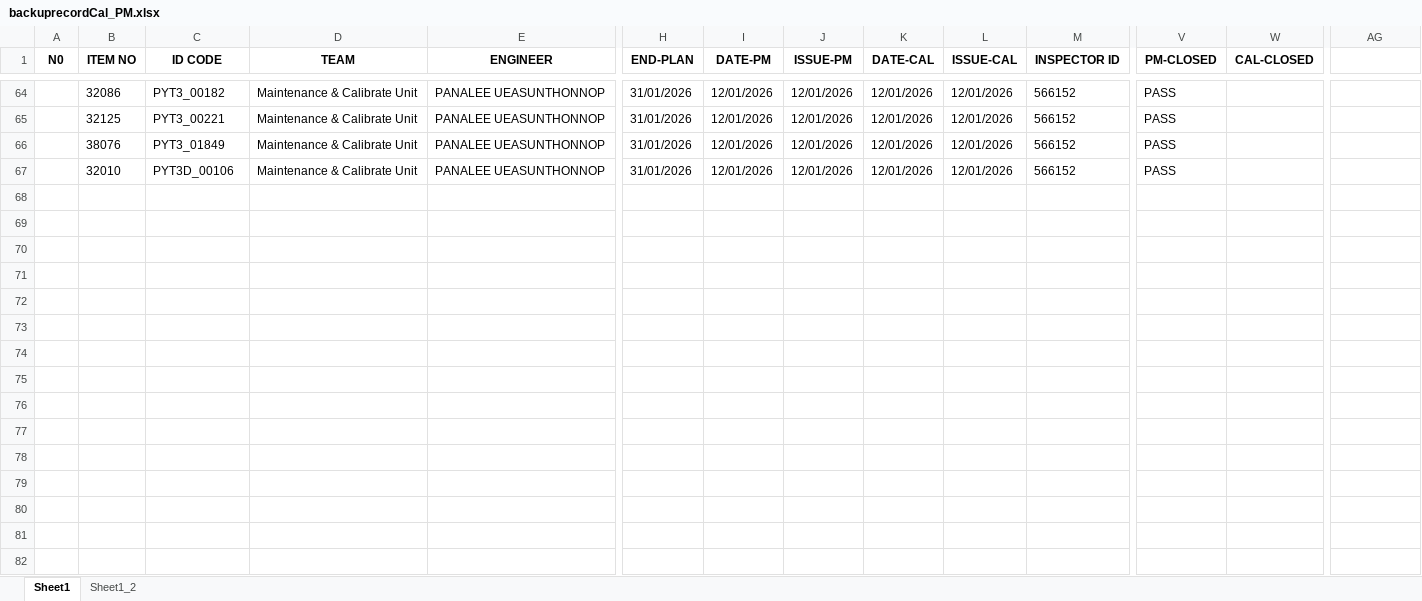
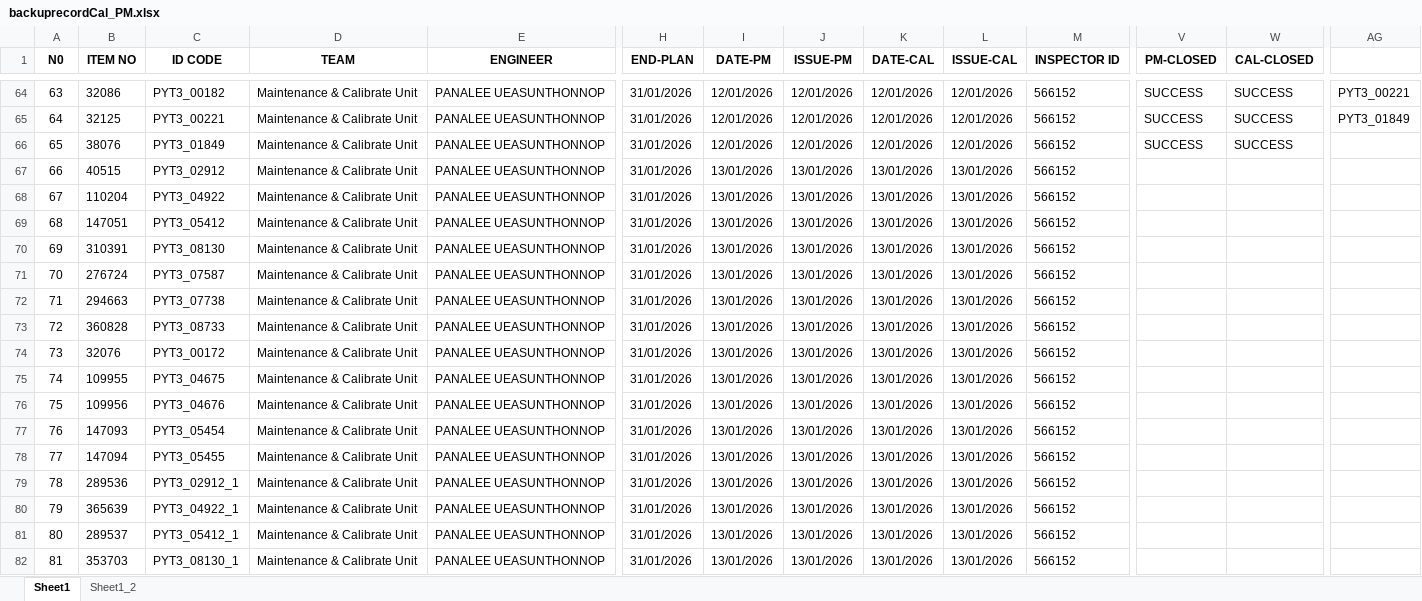
Before and after one commit to pyt3/forms, an Excel workbook: py_test_ui/EXCEL FILE/backuprecordCal_PM.xlsx, sheet Sheet1, drawn as a sheet; only a part is shown, gaps mark what is left out; values as stored, in another font and other column widths than the file's, no borders; addresses are those after the commit; rows hold the shown columns only; the diff covers the shown part only; the diff names each change by its address in the sheet, - before the commit and + after, or states it on an @@ line.

```diff
--- a/py_test_ui/EXCEL FILE/backuprecordCal_PM.xlsx (sheet Sheet1)
+++ b/py_test_ui/EXCEL FILE/backuprecordCal_PM.xlsx (sheet Sheet1)
-A64 (N0): (empty)
+A64 (N0): 63
-V64:V66 (PM-CLOSED): PASS
+V64:V66 (PM-CLOSED): SUCCESS
-W64:W66 (CAL-CLOSED): (empty)
+W64:W66 (CAL-CLOSED): SUCCESS
-AG64: (empty)
+AG64: PYT3_00221
-A65 (N0): (empty)
+A65 (N0): 64
-AG65: (empty)
+AG65: PYT3_01849
-A66 (N0): (empty)
+A66 (N0): 65
+row 67: 66 | 40515 | PYT3_02912 | Maintenance & Calibrate Unit | PANALEE UEASUNTHONNOP | 31/01/2026 | 13/01/2026 | 13/01/2026 | 13/01/2026 | 13/01/2026 | 566152
+row 68: 67 | 110204 | PYT3_04922 | Maintenance & Calibrate Unit | PANALEE UEASUNTHONNOP | 31/01/2026 | 13/01/2026 | 13/01/2026 | 13/01/2026 | 13/01/2026 | 566152
+row 69: 68 | 147051 | PYT3_05412 | Maintenance & Calibrate Unit | PANALEE UEASUNTHONNOP | 31/01/2026 | 13/01/2026 | 13/01/2026 | 13/01/2026 | 13/01/2026 | 566152
-A70 (N0): (empty)
+A70 (N0): 69
-B70 (ITEM NO): 32010
+B70 (ITEM NO): 310391
-C70 (ID CODE): PYT3D_00106
+C70 (ID CODE): PYT3_08130
-I70 (DATE-PM): 12/01/2026
+I70 (DATE-PM): 13/01/2026
-J70 (ISSUE-PM): 12/01/2026
+J70 (ISSUE-PM): 13/01/2026
-K70 (DATE-CAL): 12/01/2026
+K70 (DATE-CAL): 13/01/2026
-L70 (ISSUE-CAL): 12/01/2026
+L70 (ISSUE-CAL): 13/01/2026
-V70 (PM-CLOSED): PASS
+V70 (PM-CLOSED): (empty)
+row 71: 70 | 276724 | PYT3_07587 | Maintenance & Calibrate Unit | PANALEE UEASUNTHONNOP | 31/01/2026 | 13/01/2026 | 13/01/2026 | 13/01/2026 | 13/01/2026 | 566152
+row 72: 71 | 294663 | PYT3_07738 | Maintenance & Calibrate Unit | PANALEE UEASUNTHONNOP | 31/01/2026 | 13/01/2026 | 13/01/2026 | 13/01/2026 | 13/01/2026 | 566152
+row 73: 72 | 360828 | PYT3_08733 | Maintenance & Calibrate Unit | PANALEE UEASUNTHONNOP | 31/01/2026 | 13/01/2026 | 13/01/2026 | 13/01/2026 | 13/01/2026 | 566152
+row 74: 73 | 32076 | PYT3_00172 | Maintenance & Calibrate Unit | PANALEE UEASUNTHONNOP | 31/01/2026 | 13/01/2026 | 13/01/2026 | 13/01/2026 | 13/01/2026 | 566152
+row 75: 74 | 109955 | PYT3_04675 | Maintenance & Calibrate Unit | PANALEE UEASUNTHONNOP | 31/01/2026 | 13/01/2026 | 13/01/2026 | 13/01/2026 | 13/01/2026 | 566152
+row 76: 75 | 109956 | PYT3_04676 | Maintenance & Calibrate Unit | PANALEE UEASUNTHONNOP | 31/01/2026 | 13/01/2026 | 13/01/2026 | 13/01/2026 | 13/01/2026 | 566152
+row 77: 76 | 147093 | PYT3_05454 | Maintenance & Calibrate Unit | PANALEE UEASUNTHONNOP | 31/01/2026 | 13/01/2026 | 13/01/2026 | 13/01/2026 | 13/01/2026 | 566152
+row 78: 77 | 147094 | PYT3_05455 | Maintenance & Calibrate Unit | PANALEE UEASUNTHONNOP | 31/01/2026 | 13/01/2026 | 13/01/2026 | 13/01/2026 | 13/01/2026 | 566152
+row 79: 78 | 289536 | PYT3_02912_1 | Maintenance & Calibrate Unit | PANALEE UEASUNTHONNOP | 31/01/2026 | 13/01/2026 | 13/01/2026 | 13/01/2026 | 13/01/2026 | 566152
+row 80: 79 | 365639 | PYT3_04922_1 | Maintenance & Calibrate Unit | PANALEE UEASUNTHONNOP | 31/01/2026 | 13/01/2026 | 13/01/2026 | 13/01/2026 | 13/01/2026 | 566152
+row 81: 80 | 289537 | PYT3_05412_1 | Maintenance & Calibrate Unit | PANALEE UEASUNTHONNOP | 31/01/2026 | 13/01/2026 | 13/01/2026 | 13/01/2026 | 13/01/2026 | 566152
+row 82: 81 | 353703 | PYT3_08130_1 | Maintenance & Calibrate Unit | PANALEE UEASUNTHONNOP | 31/01/2026 | 13/01/2026 | 13/01/2026 | 13/01/2026 | 13/01/2026 | 566152
```
Also changed, not shown: 16 added rows and 140 edited cells elsewhere in this sheet, formulas that keep their value, py_test_ui/EXCEL FILE/recordCal_PM.xlsx, 1 other file.
